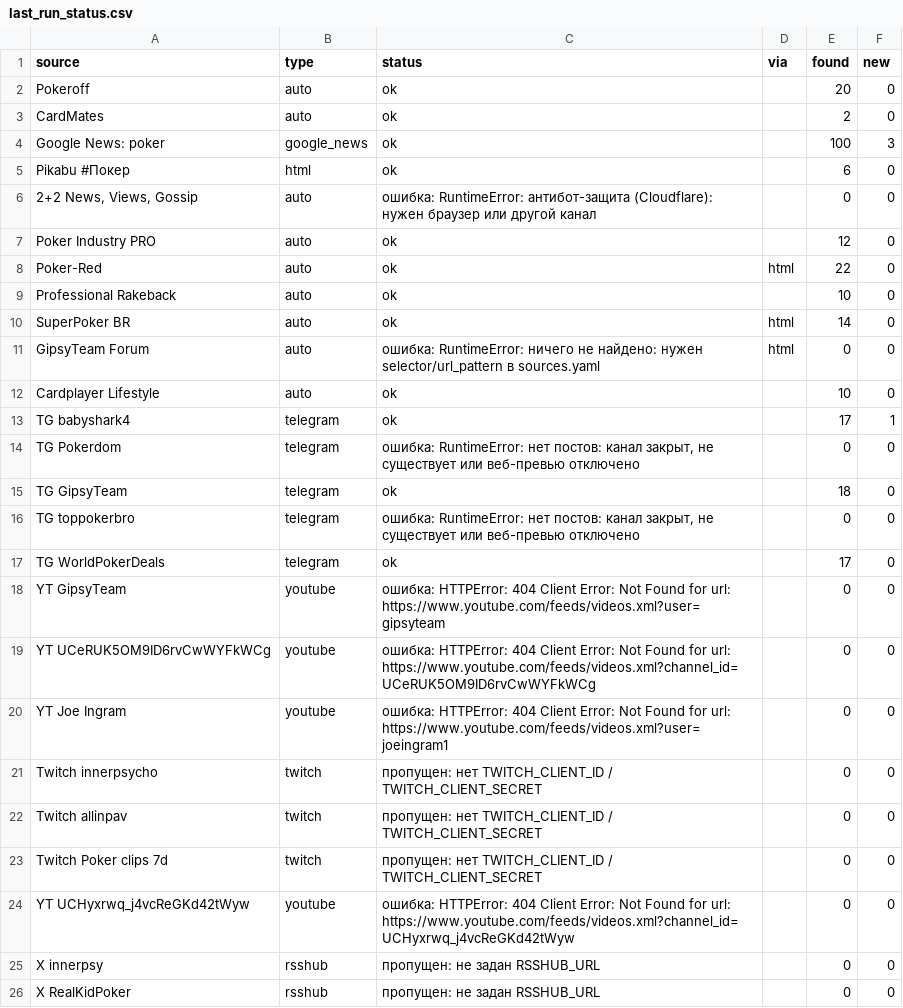
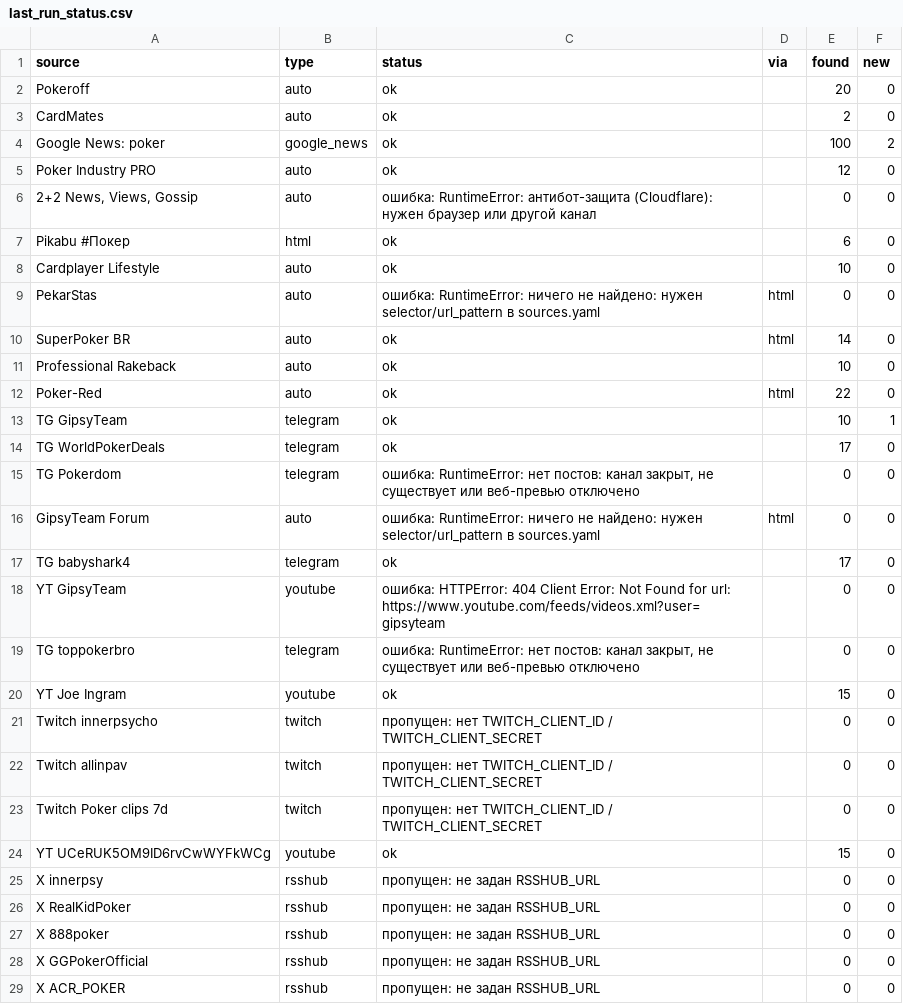
Before and after one commit to marta702/pokeroff-news, a CSV file: out/last_run_status.csv, drawn as a sheet; only a part is shown; the shorter side is filled out with more unchanged rows; the diff covers the shown part only.

```diff
--- a/out/last_run_status.csv
+++ b/out/last_run_status.csv
@@ -3,19 +3,19 @@ Pokeroff,auto,ok,,20,0
 CardMates,auto,ok,,2,0
-Google News: poker,google_news,ok,,100,3
+Google News: poker,google_news,ok,,100,2
+Poker Industry PRO,auto,ok,,12,0
+"2+2 News, Views, Gossip",auto,ошибка: RuntimeError: антибот-защита (Cloudflare): нужен браузер или другой канал,,0,0
 Pikabu #Покер,html,ok,,6,0
-"2+2 News, Views, Gossip",auto,ошибка: RuntimeError: антибот-защита (Cloudflare): нужен браузер или другой канал,,0,0
-Poker Industry PRO,auto,ok,,12,0
+Cardplayer Lifestyle,auto,ok,,10,0
+PekarStas,auto,ошибка: RuntimeError: ничего не найдено: нужен selector/url_pattern в sources.yaml,html,0,0
+SuperPoker BR,auto,ok,html,14,0
+Professional Rakeback,auto,ok,,10,0
 Poker-Red,auto,ok,html,22,0
-Professional Rakeback,auto,ok,,10,0
-SuperPoker BR,auto,ok,html,14,0
+TG GipsyTeam,telegram,ok,,10,1
+TG WorldPokerDeals,telegram,ok,,17,0
+TG Pokerdom,telegram,"ошибка: RuntimeError: нет постов: канал закрыт, не существует или веб-превью отключено",,0,0
 GipsyTeam Forum,auto,ошибка: RuntimeError: ничего не найдено: нужен selector/url_pattern в sources.yaml,html,0,0
-Cardplayer Lifestyle,auto,ok,,10,0
-TG babyshark4,telegram,ok,,17,1
-TG Pokerdom,telegram,"ошибка: RuntimeError: нет постов: канал закрыт, не существует или веб-превью отключено",,0,0
-TG GipsyTeam,telegram,ok,,18,0
+TG babyshark4,telegram,ok,,17,0
+YT GipsyTeam,youtube,ошибка: HTTPError: 404 Client Error: Not Found for url: https://www.youtube.com/feeds/videos.xml?user=gipsyteam,,0,0
 TG toppokerbro,telegram,"ошибка: RuntimeError: нет постов: канал закрыт, не существует или веб-превью отключено",,0,0
-TG WorldPokerDeals,telegram,ok,,17,0
-YT GipsyTeam,youtube,ошибка: HTTPError: 404 Client Error: Not Found for url: https://www.youtube.com/feeds/videos.xml?user=gipsyteam,,0,0
-YT UCeRUK5OM9ID6rvCwWYFkWCg,youtube,ошибка: HTTPError: 404 Client Error: Not Found for url: https://www.youtube.com/feeds/videos.xml?channel_id=UCeRUK5OM9ID6rvCwWYFkWCg,,0,0
-YT Joe Ingram,youtube,ошибка: HTTPError: 404 Client Error: Not Found for url: https://www.youtube.com/feeds/videos.xml?user=joeingram1,,0,0
+YT Joe Ingram,youtube,ok,,15,0
 Twitch innerpsycho,twitch,пропущен: нет TWITCH_CLIENT_ID / TWITCH_CLIENT_SECRET,,0,0
@@ -23,3 +23,3 @@ Twitch allinpav,twitch,пропущен: нет TWITCH_CLIENT_ID / TWITCH_CLIENT
 Twitch Poker clips 7d,twitch,пропущен: нет TWITCH_CLIENT_ID / TWITCH_CLIENT_SECRET,,0,0
-YT UCHyxrwq_j4vcReGKd42tWyw,youtube,ошибка: HTTPError: 404 Client Error: Not Found for url: https://www.youtube.com/feeds/videos.xml?channel_id=UCHyxrwq_j4vcReGKd42tWyw,,0,0
+YT UCeRUK5OM9ID6rvCwWYFkWCg,youtube,ok,,15,0
 X innerpsy,rsshub,пропущен: не задан RSSHUB_URL,,0,0
```
Also changed, not shown: 2 added rows, 2 removed rows, 1 moved row and 2 edited cells elsewhere in this file, 2 other files.
